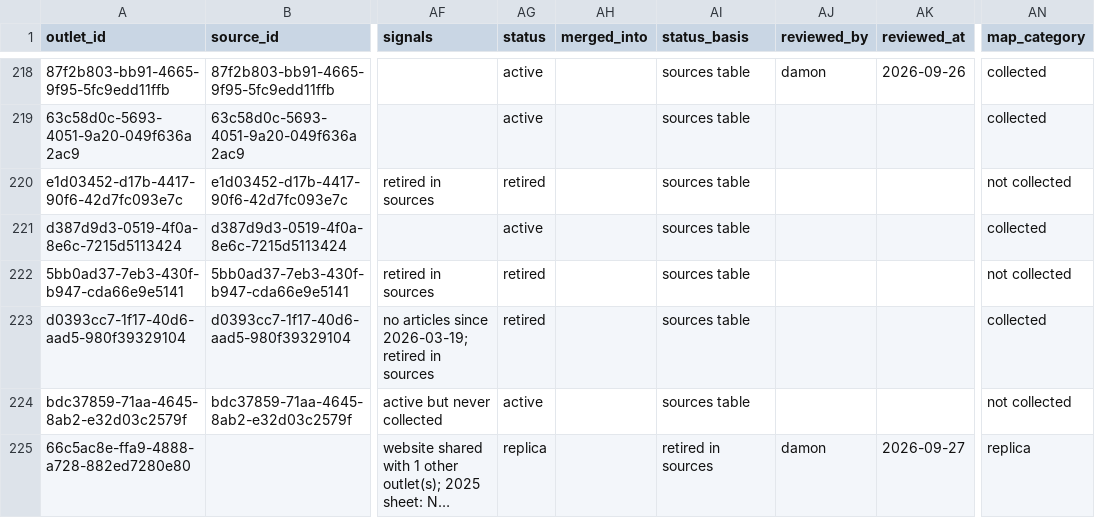
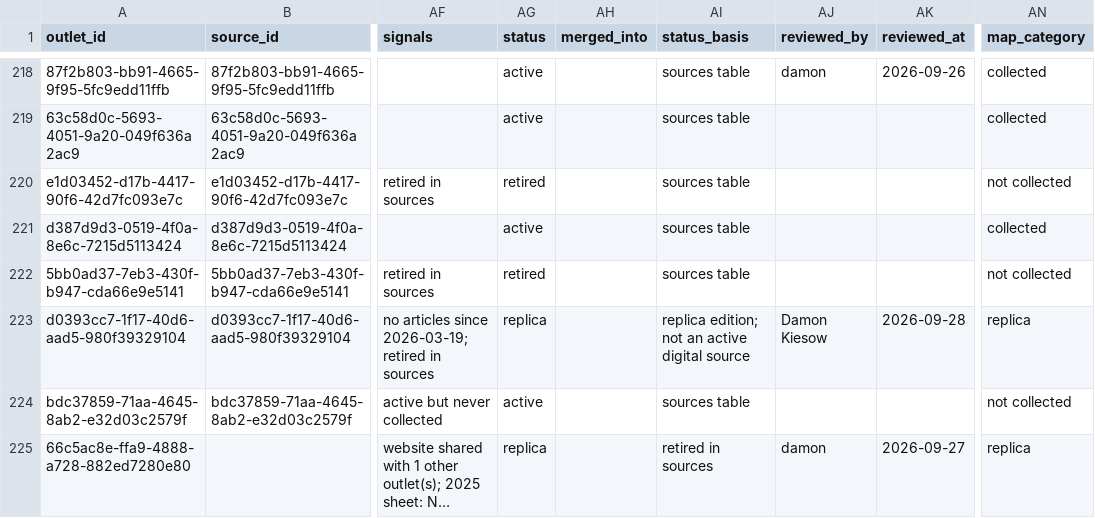
Before and after one commit to LocalNewsImpact/MizzouNewsCrawler, a CSV file: src/lookups/mo_outlet_registry.csv, drawn as a sheet; only a part is shown, gaps mark what is left out; long unchanged cells end in …; the diff names each change by its address in the sheet, - before the commit and + after, or states it on an @@ line.

```diff
--- a/src/lookups/mo_outlet_registry.csv
+++ b/src/lookups/mo_outlet_registry.csv
-AG223 (status): retired
+AG223 (status): replica
-AI223 (status_basis): sources table
+AI223 (status_basis): replica edition; not an active digital source
-AJ223 (reviewed_by): (empty)
+AJ223 (reviewed_by): Damon Kiesow
-AK223 (reviewed_at): (empty)
+AK223 (reviewed_at): 2026-09-28
-AN223 (map_category): collected
+AN223 (map_category): replica
```
